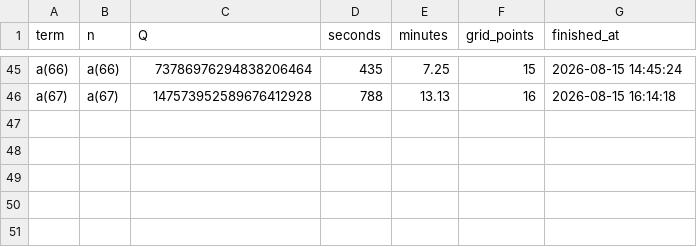
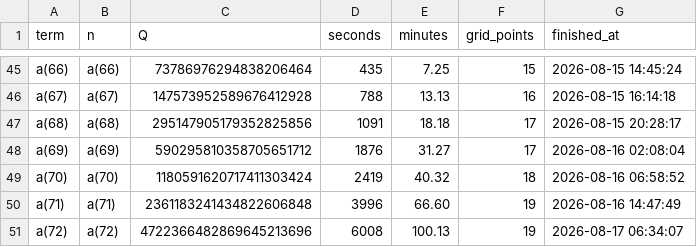
Before and after one commit to realgauravvyas/ramanujan-primes-beyond-2-56, a CSV file: data/term_timings.csv, drawn as a sheet; only a part is shown, gaps mark what is left out; the diff names each change by its address in the sheet, - before the commit and + after, or states it on an @@ line.

```diff
--- a/data/term_timings.csv
+++ b/data/term_timings.csv
+row 47: a(68) | a(68) | 295147905179352825856 | 1091 | 18.18 | 17 | 2026-08-15 20:28:17
+row 48: a(69) | a(69) | 590295810358705651712 | 1876 | 31.27 | 17 | 2026-08-16 02:08:04
+row 49: a(70) | a(70) | 1180591620717411303424 | 2419 | 40.32 | 18 | 2026-08-16 06:58:52
+row 50: a(71) | a(71) | 2361183241434822606848 | 3996 | 66.60 | 19 | 2026-08-16 14:47:49
+row 51: a(72) | a(72) | 4722366482869645213696 | 6008 | 100.13 | 19 | 2026-08-17 06:34:07
```
Also changed, not shown: 10 other files.
